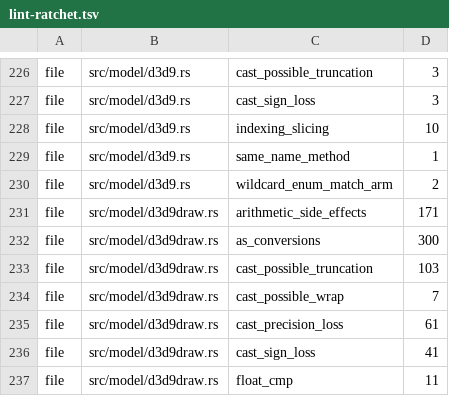
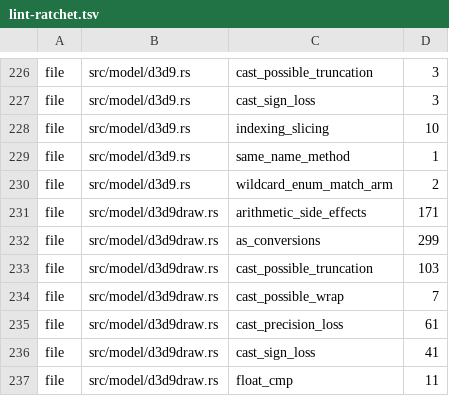
Before and after one commit to komodaru/kikizake, a TSV file: tools/lint-ratchet.tsv, drawn as a sheet; only a part is shown, gaps mark what is left out.

```diff
--- a/tools/lint-ratchet.tsv
+++ b/tools/lint-ratchet.tsv
@@ -231,3 +231,3 @@ file	src/model/d3d9.rs	wildcard_enum_match_arm	2
 file	src/model/d3d9draw.rs	arithmetic_side_effects	171
-file	src/model/d3d9draw.rs	as_conversions	300
+file	src/model/d3d9draw.rs	as_conversions	299
 file	src/model/d3d9draw.rs	cast_possible_truncation	103
```
Also changed, not shown: 11 other files.
